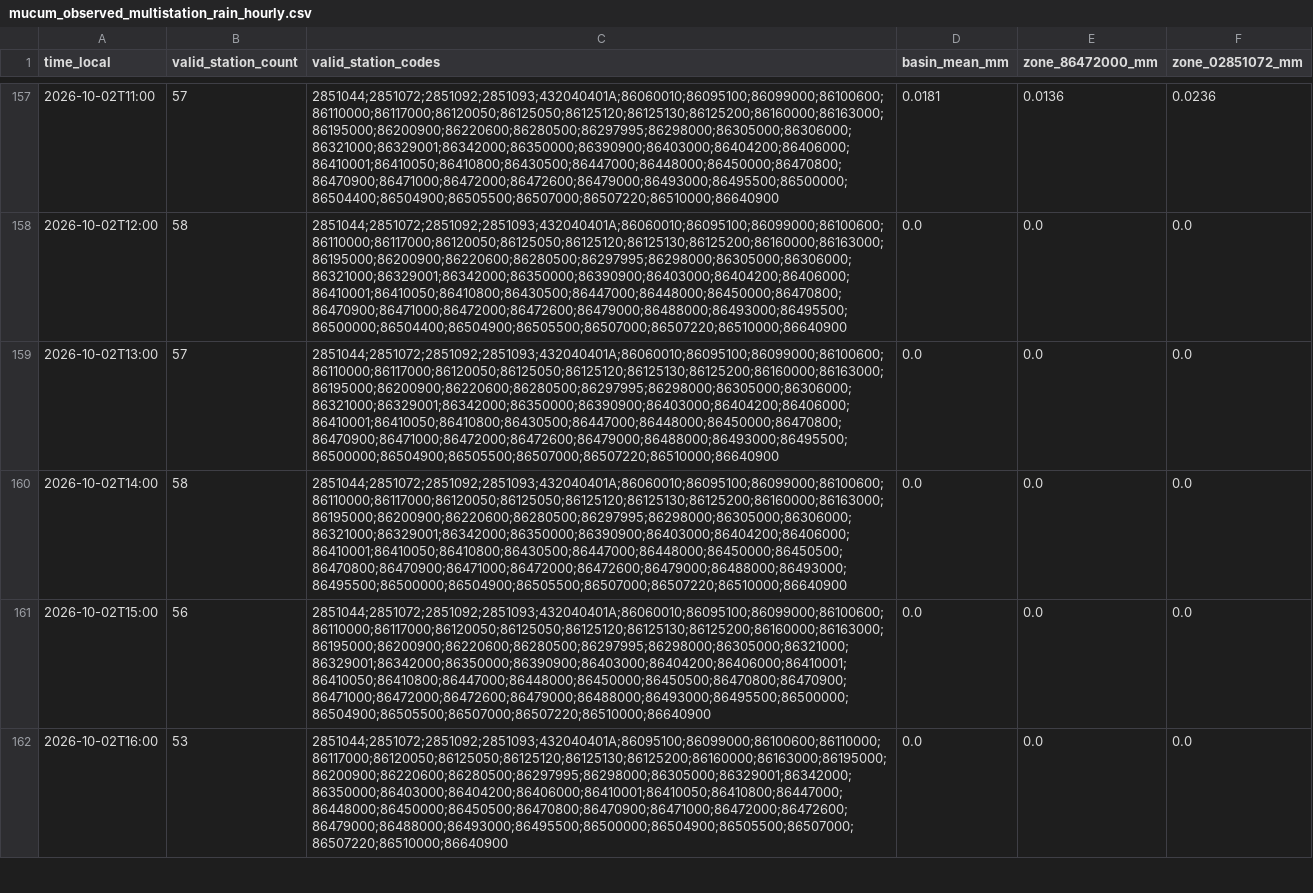
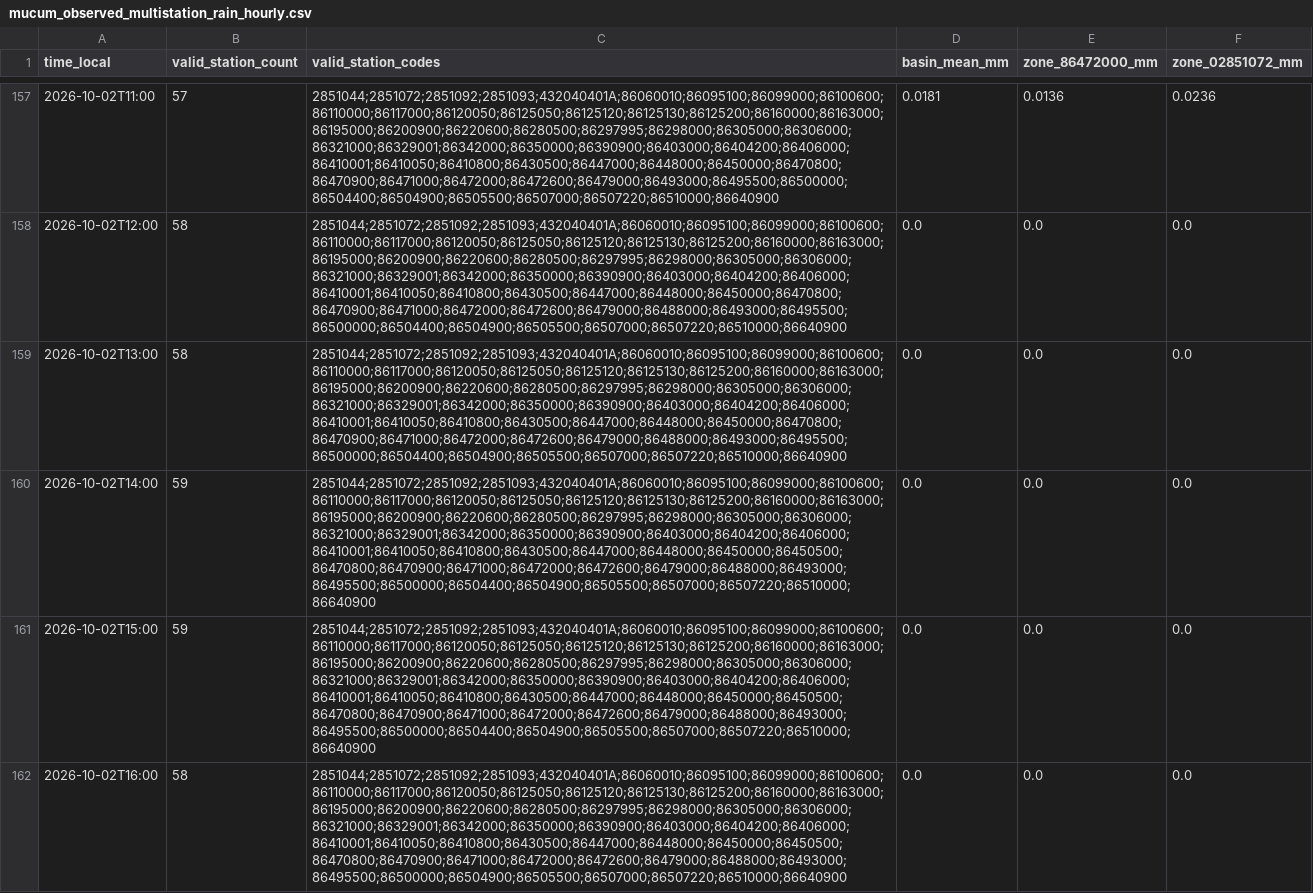
Before and after one commit to julianacarolinoreis/Previne-Taquari-Antas---Redes-Neurais, a CSV file: assets/data/estudo_bacia_taquari_antas/mucum_observed_multistation_rain_hourly.csv, drawn as a sheet; only a part is shown, gaps mark what is left out; the diff covers the shown part only.

```diff
--- a/assets/data/estudo_bacia_taquari_antas/mucum_observed_multistation_rain_hourly.csv
+++ b/assets/data/estudo_bacia_taquari_antas/mucum_observed_multistation_rain_hourly.csv
@@ -158,5 +158,5 @@ time_local,valid_station_count,valid_station_codes,basin_mean_mm,zone_86472000_m
 2026-10-02T12:00,58,2851044;2851072;2851092;2851093;432040401A;86060010;86095100;86099000;86100600;86110000;86117000;86120050;86125050;86125120;86125130;86125200;86160000;86163000;86195000;86200900;86220600;86280500;86297995;86298000;86305000;86306000;86321000;86329001;86342000;86350000;86390900;86403000;86404200;86406000;86410001;86410050;86410800;86430500;86447000;86448000;86450000;86470800;86470900;86471000;86472000;86472600;86479000;86488000;86493000;86495500;86500000;86504400;86504900;86505500;86507000;86507220;86510000;86640900,0.0,0.0,0.0
-2026-10-02T13:00,57,2851044;2851072;2851092;2851093;432040401A;86060010;86095100;86099000;86100600;86110000;86117000;86120050;86125050;86125120;86125130;86125200;86160000;86163000;86195000;86200900;86220600;86280500;86297995;86298000;86305000;86306000;86321000;86329001;86342000;86350000;86390900;86403000;86404200;86406000;86410001;86410050;86410800;86430500;86447000;86448000;86450000;86470800;86470900;86471000;86472000;86472600;86479000;86488000;86493000;86495500;86500000;86504900;86505500;86507000;86507220;86510000;86640900,0.0,0.0,0.0
-2026-10-02T14:00,58,2851044;2851072;2851092;2851093;432040401A;86060010;86095100;86099000;86100600;86110000;86117000;86120050;86125050;86125120;86125130;86125200;86160000;86163000;86195000;86200900;86220600;86280500;86297995;86298000;86305000;86306000;86321000;86329001;86342000;86350000;86390900;86403000;86404200;86406000;86410001;86410050;86410800;86430500;86447000;86448000;86450000;86450500;86470800;86470900;86471000;86472000;86472600;86479000;86488000;86493000;86495500;86500000;86504900;86505500;86507000;86507220;86510000;86640900,0.0,0.0,0.0
-2026-10-02T15:00,56,2851044;2851072;2851092;2851093;432040401A;86060010;86095100;86099000;86100600;86110000;86117000;86120050;86125050;86125120;86125130;86125200;86160000;86163000;86195000;86200900;86220600;86280500;86297995;86298000;86305000;86321000;86329001;86342000;86350000;86390900;86403000;86404200;86406000;86410001;86410050;86410800;86447000;86448000;86450000;86450500;86470800;86470900;86471000;86472000;86472600;86479000;86488000;86493000;86495500;86500000;86504900;86505500;86507000;86507220;86510000;86640900,0.0,0.0,0.0
-2026-10-02T16:00,53,2851044;2851072;2851092;2851093;432040401A;86095100;86099000;86100600;86110000;86117000;86120050;86125050;86125120;86125130;86125200;86160000;86163000;86195000;86200900;86220600;86280500;86297995;86298000;86305000;86329001;86342000;86350000;86403000;86404200;86406000;86410001;86410050;86410800;86447000;86448000;86450000;86450500;86470800;86470900;86471000;86472000;86472600;86479000;86488000;86493000;86495500;86500000;86504900;86505500;86507000;86507220;86510000;86640900,0.0,0.0,0.0
+2026-10-02T13:00,58,2851044;2851072;2851092;2851093;432040401A;86060010;86095100;86099000;86100600;86110000;86117000;86120050;86125050;86125120;86125130;86125200;86160000;86163000;86195000;86200900;86220600;86280500;86297995;86298000;86305000;86306000;86321000;86329001;86342000;86350000;86390900;86403000;86404200;86406000;86410001;86410050;86410800;86430500;86447000;86448000;86450000;86470800;86470900;86471000;86472000;86472600;86479000;86488000;86493000;86495500;86500000;86504400;86504900;86505500;86507000;86507220;86510000;86640900,0.0,0.0,0.0
+2026-10-02T14:00,59,2851044;2851072;2851092;2851093;432040401A;86060010;86095100;86099000;86100600;86110000;86117000;86120050;86125050;86125120;86125130;86125200;86160000;86163000;86195000;86200900;86220600;86280500;86297995;86298000;86305000;86306000;86321000;86329001;86342000;86350000;86390900;86403000;86404200;86406000;86410001;86410050;86410800;86430500;86447000;86448000;86450000;86450500;86470800;86470900;86471000;86472000;86472600;86479000;86488000;86493000;86495500;86500000;86504400;86504900;86505500;86507000;86507220;86510000;86640900,0.0,0.0,0.0
+2026-10-02T15:00,59,2851044;2851072;2851092;2851093;432040401A;86060010;86095100;86099000;86100600;86110000;86117000;86120050;86125050;86125120;86125130;86125200;86160000;86163000;86195000;86200900;86220600;86280500;86297995;86298000;86305000;86306000;86321000;86329001;86342000;86350000;86390900;86403000;86404200;86406000;86410001;86410050;86410800;86430500;86447000;86448000;86450000;86450500;86470800;86470900;86471000;86472000;86472600;86479000;86488000;86493000;86495500;86500000;86504400;86504900;86505500;86507000;86507220;86510000;86640900,0.0,0.0,0.0
+2026-10-02T16:00,58,2851044;2851072;2851092;2851093;432040401A;86060010;86095100;86099000;86100600;86110000;86117000;86120050;86125050;86125120;86125130;86125200;86160000;86163000;86195000;86200900;86220600;86280500;86297995;86298000;86305000;86306000;86321000;86329001;86342000;86350000;86390900;86403000;86404200;86406000;86410001;86410050;86410800;86430500;86447000;86448000;86450000;86450500;86470800;86470900;86471000;86472000;86472600;86479000;86488000;86493000;86495500;86500000;86504900;86505500;86507000;86507220;86510000;86640900,0.0,0.0,0.0
```
Also changed, not shown: 3 added rows and 5 edited cells elsewhere in this file, assets/data/estudo_bacia_taquari_antas/hec_hms_dual_boundary_mucum/primary_series.csv, assets/data/estudo_bacia_taquari_antas/hec_hms_operational_forecast_conservative_series.csv, 53 other files.
